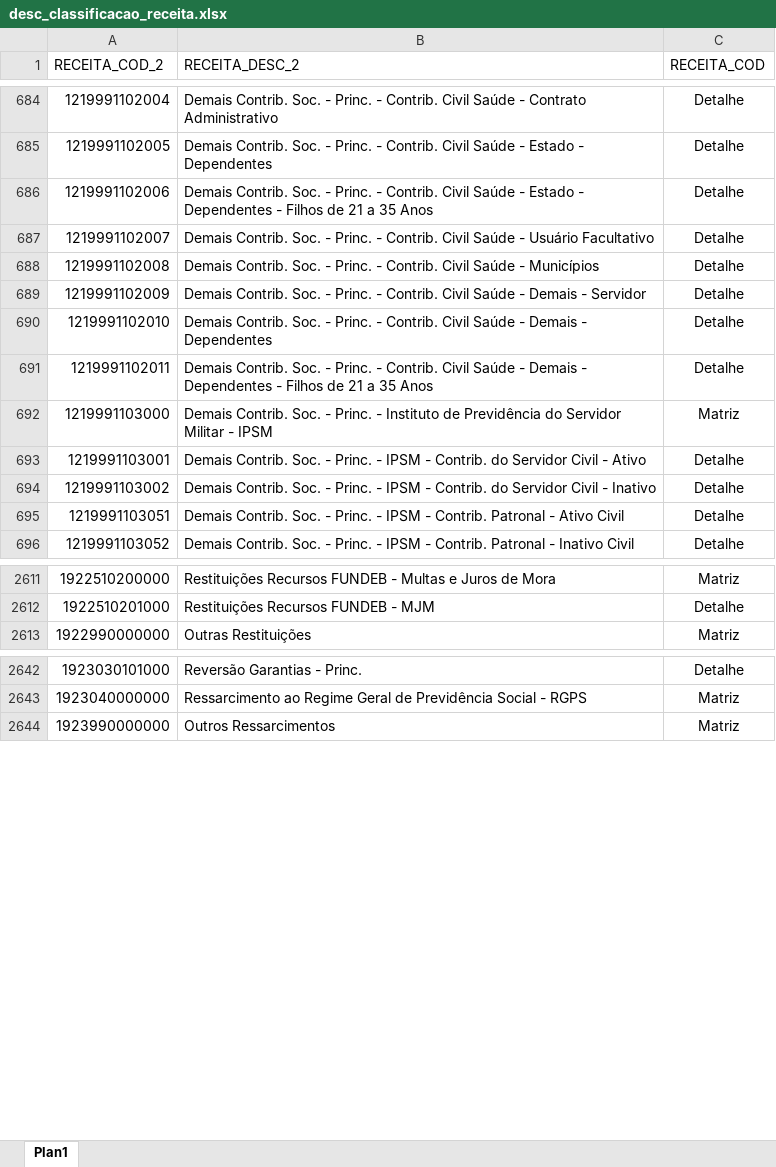
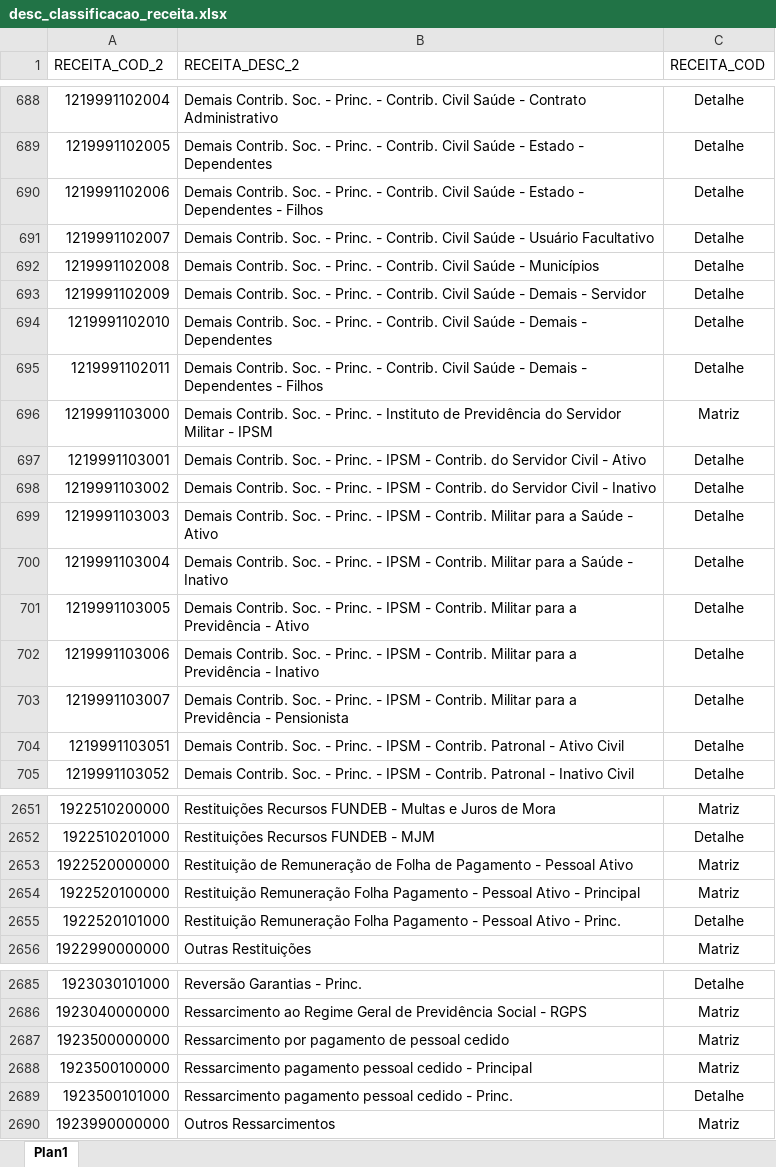
Before and after one commit to splor-mg/dados-volumes-loa, an Excel workbook: data-raw/desc_classificacao_receita.xlsx, sheet Plan1, drawn as a sheet; only a part is shown, gaps mark what is left out; values as stored, in another font and other column widths than the file's, no borders; conditional formats not drawn; addresses are those after the commit; the diff covers the shown part only; the diff names each change by its address in the sheet, - before the commit and + after, or states it on an @@ line.

```diff
--- a/data-raw/desc_classificacao_receita.xlsx (sheet Plan1)
+++ b/data-raw/desc_classificacao_receita.xlsx (sheet Plan1)
-B690 (RECEITA_DESC_2): …- Filhos de 21 a 35 Anos
+B690 (RECEITA_DESC_2): …- Filhos
-B695 (RECEITA_DESC_2): …- Filhos de 21 a 35 Anos
+B695 (RECEITA_DESC_2): …- Filhos
+row 699: 1219991103003 | Demais Contrib. Soc. - Princ. - IPSM - Contrib. Militar para a Saúde - Ativo | Detalhe
+row 700: 1219991103004 | Demais Contrib. Soc. - Princ. - IPSM - Contrib. Militar para a Saúde - Inativo | Detalhe
+row 701: 1219991103005 | Demais Contrib. Soc. - Princ. - IPSM - Contrib. Militar para a Previdência - Ativo | Detalhe
+row 702: 1219991103006 | Demais Contrib. Soc. - Princ. - IPSM - Contrib. Militar para a Previdência - Inativo | Detalhe
+row 703: 1219991103007 | Demais Contrib. Soc. - Princ. - IPSM - Contrib. Militar para a Previdência - Pensionista | Detalhe
+row 2653: 1922520000000 | Restituição de Remuneração de Folha de Pagamento - Pessoal Ativo | Matriz
+row 2654: 1922520100000 | Restituição Remuneração Folha Pagamento - Pessoal Ativo - Principal | Matriz
+row 2655: 1922520101000 | Restituição Remuneração Folha Pagamento - Pessoal Ativo - Princ. | Detalhe
+row 2687: 1923500000000 | Ressarcimento por pagamento de pessoal cedido | Matriz
+row 2688: 1923500100000 | Ressarcimento pagamento pessoal cedido - Principal | Matriz
+row 2689: 1923500101000 | Ressarcimento pagamento pessoal cedido - Princ. | Detalhe
```
Also changed, not shown: 65 added rows, 7 removed rows, 11 edited cells and cell formats elsewhere in this sheet, data-raw/desc_IAG.xlsx, data-raw/desc_base_legal_demonstrativos.xlsx, 26 other files.
